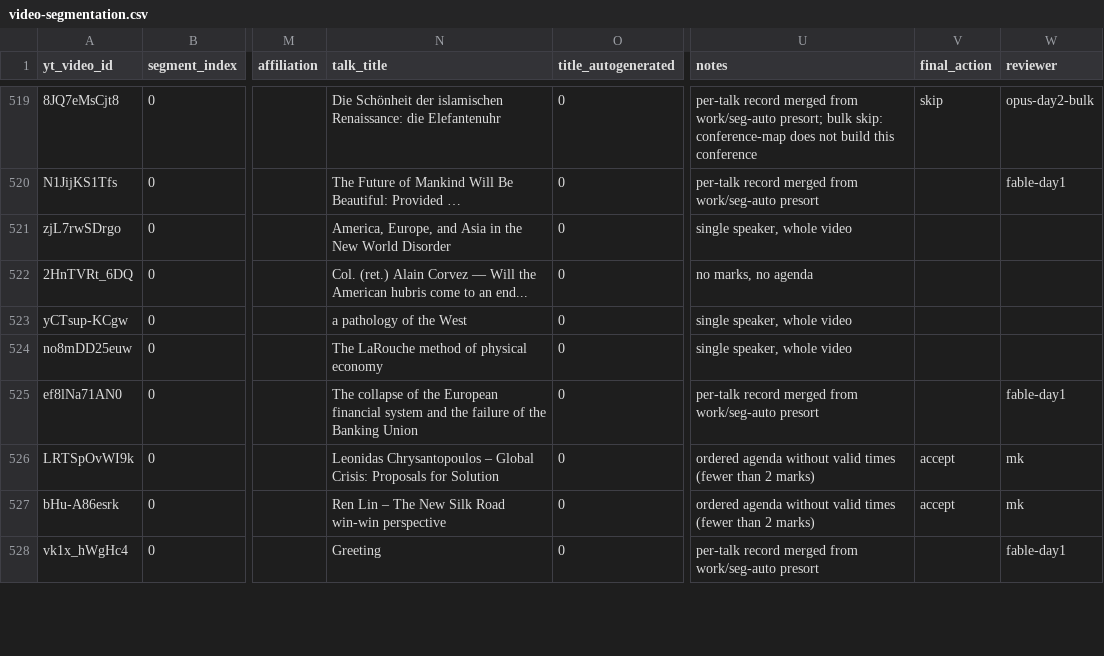
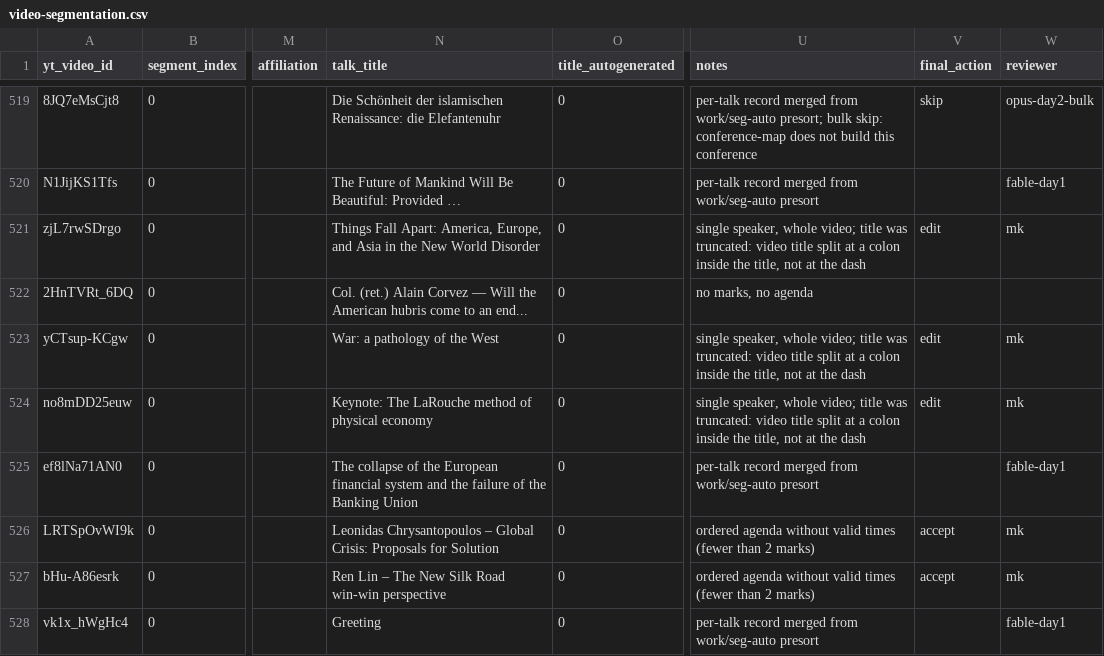
Before and after one commit to motokikasai/si-documentation-overhaul-2026, a CSV file: sessions/2026-07-17-migration-tooling/incoming/video-segmentation.csv, drawn as a sheet; only a part is shown, gaps mark what is left out; the diff covers the shown part only; the diff names each change by its address in the sheet, - before the commit and + after, or states it on an @@ line.

```diff
--- a/sessions/2026-07-17-migration-tooling/incoming/video-segmentation.csv
+++ b/sessions/2026-07-17-migration-tooling/incoming/video-segmentation.csv
-N521 (talk_title): America, Europe,…
+N521 (talk_title): Things Fall Apart: America, Europe,…
-U521 (notes): …speaker, whole video
+U521 (notes): …speaker, whole video; title was truncated: video title split at a colon inside the title, not at the dash
-V521 (final_action): (empty)
+V521 (final_action): edit
-W521 (reviewer): (empty)
+W521 (reviewer): mk
-N523 (talk_title): a pathology of the West
+N523 (talk_title): War: a pathology of the West
-U523:U524 (notes): …speaker, whole video
+U523:U524 (notes): …speaker, whole video; title was truncated: video title split at a colon inside the title, not at the dash
-V523:V524 (final_action): (empty)
+V523:V524 (final_action): edit
-W523:W524 (reviewer): (empty)
+W523:W524 (reviewer): mk
-N524 (talk_title): The LaRouche method of physical economy
+N524 (talk_title): Keynote: The LaRouche method of physical economy
```
Also changed, not shown: 136 edited cells elsewhere in this file, 1 other file.
